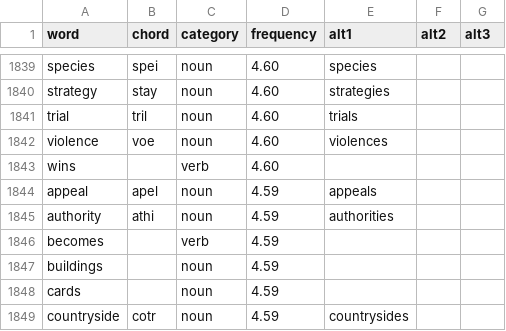
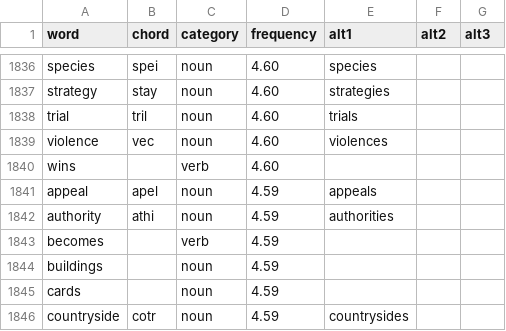
Before and after one commit to dlip/dotfiles, a CSV file: .config/chordgen/chords.csv, drawn as a sheet; only a part is shown, gaps mark what is left out; the diff covers the shown part only.

Commit message:
chords

```diff
--- a/.config/chordgen/chords.csv
+++ b/.config/chordgen/chords.csv
@@ -1841,3 +1838,3 @@ strategy,stay,noun,4.60,strategies,,
 trial,tril,noun,4.60,trials,,
-violence,voe,noun,4.60,violences,,
+violence,vec,noun,4.60,violences,,
 wins,,verb,4.60,,,
```
Also changed, not shown: 3 added rows, 3 removed rows and 4 edited cells elsewhere in this file.
